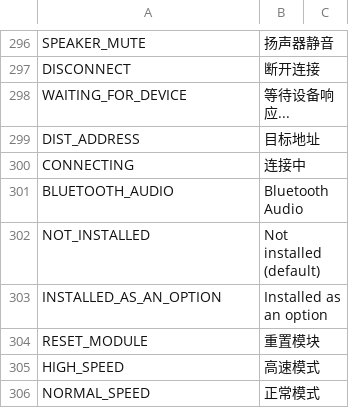
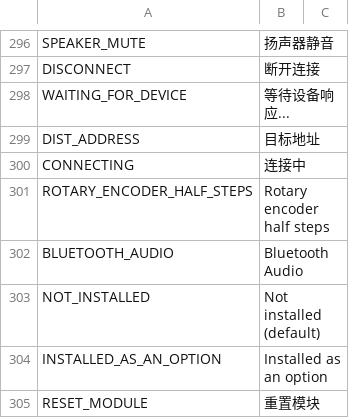
Before and after one commit to tbrautaset/ETHOS-Feedback-Community, a CSV file: translations/display/cn.csv, drawn as a sheet; only a part is shown, gaps mark what is left out; the shorter side is filled out with more unchanged rows; the diff names each change by its address in the sheet, - before the commit and + after, or states it on an @@ line.

Commit message:
New translation needed for ROTARY_ENCODER_HALF_STEPS

```diff
--- a/translations/display/cn.csv
+++ b/translations/display/cn.csv
+row 301: ROTARY_ENCODER_HALF_STEPS | Rotary encoder half steps
```
Also changed, not shown: translations/display/cs.csv, translations/display/de.csv, 10 other files.
